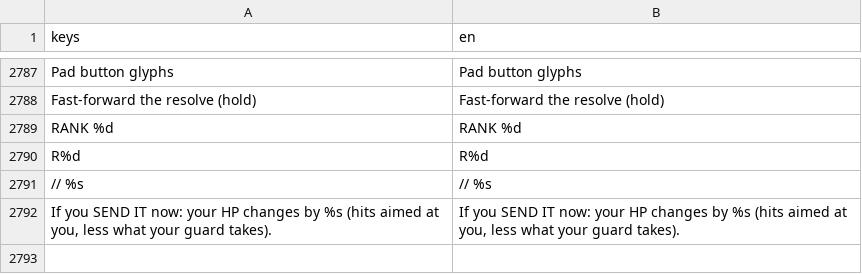
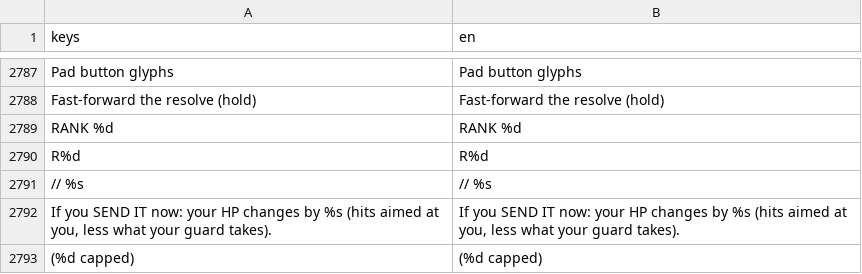
Before and after one commit to Noitues/REBEL_CELL, a CSV file: assets/text/strings.csv, drawn as a sheet; only a part is shown, gaps mark what is left out.

```diff
--- a/assets/text/strings.csv
+++ b/assets/text/strings.csv
@@ -2826 +2826,2 @@ R%d,R%d
 "If you SEND IT now: your HP changes by %s (hits aimed at you, less what your guard takes).","If you SEND IT now: your HP changes by %s (hits aimed at you, less what your guard takes)."
+(%d capped),(%d capped)
```
Also changed, not shown: 3 other files.
